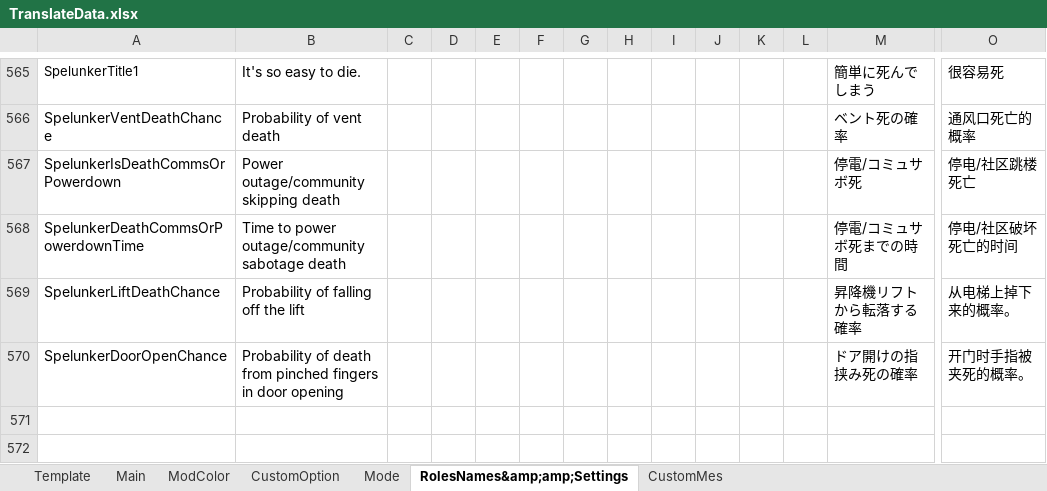
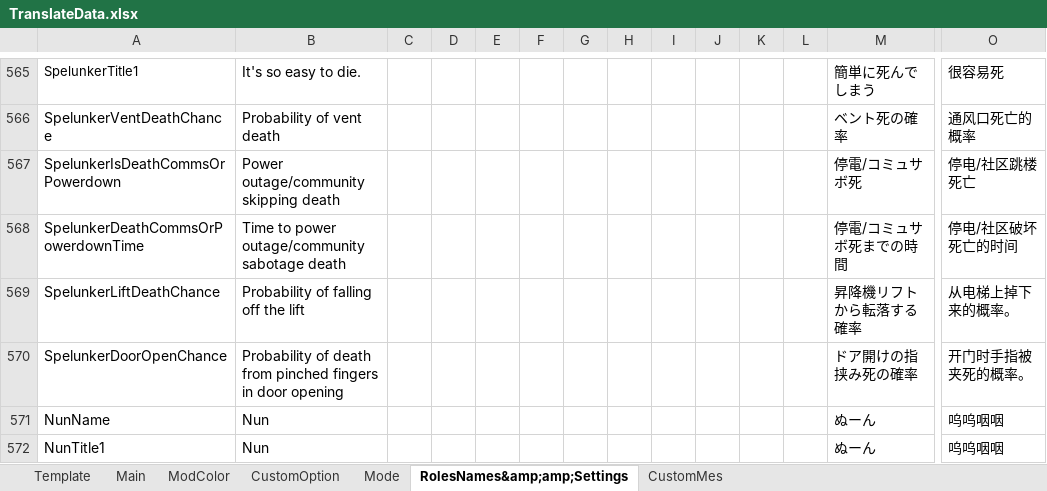
Before and after one commit to SuperNewRoles/SuperNewRoles, an Excel workbook: TranslateData.xlsx, sheet RolesNames&amp;amp;Settings, drawn as a sheet; only a part is shown, gaps mark what is left out; values as stored, in another font and other column widths than the file's, no borders; rows hold the shown columns only; the diff names each change by its address in the sheet, - before the commit and + after, or states it on an @@ line.

```diff
--- a/TranslateData.xlsx (sheet RolesNames&amp;amp;Settings)
+++ b/TranslateData.xlsx (sheet RolesNames&amp;amp;Settings)
+row 571: NunName | Nun |  |  |  |  |  |  |  |  |  |  | ぬーん | 呜呜咽咽
+row 572: NunTitle1 | Nun |  |  |  |  |  |  |  |  |  |  | ぬーん | 呜呜咽咽
```
Also changed, not shown: 11 other files.
